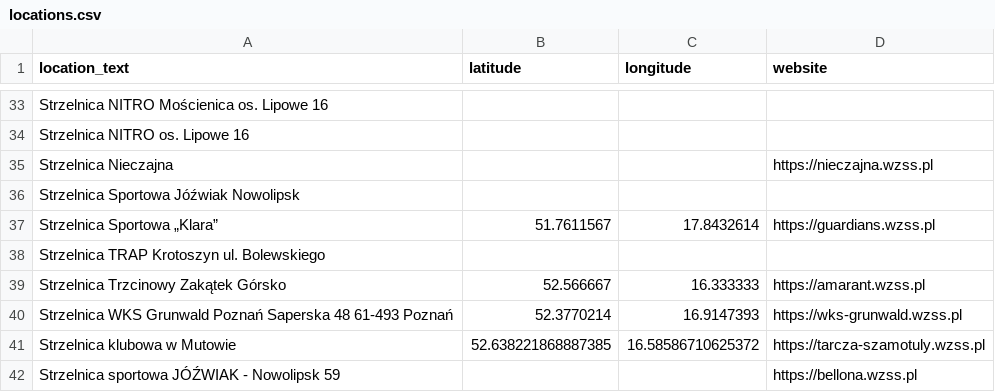
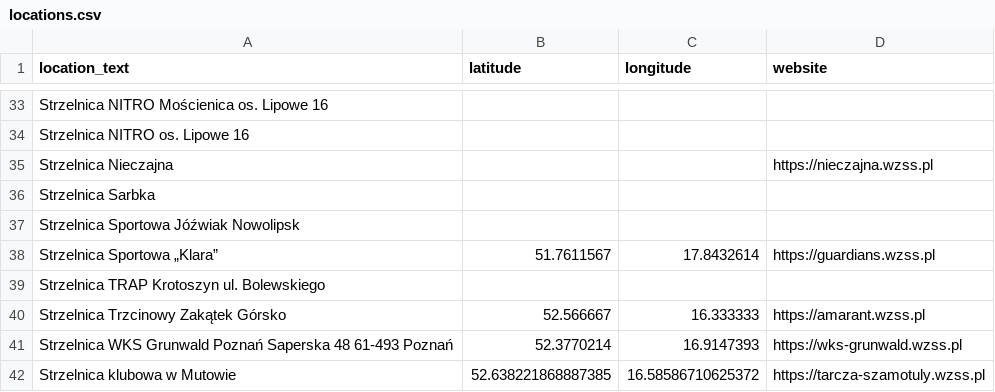
Before and after one commit to theundefined/mapa-zawodow-wzss, a CSV file: locations.csv, drawn as a sheet; only a part is shown, gaps mark what is left out; the shorter side is filled out with more unchanged rows.

```diff
--- a/locations.csv
+++ b/locations.csv
@@ -35,2 +35,3 @@ Strzelnica NITRO os. Lipowe 16,,,
 Strzelnica Nieczajna,,,https://nieczajna.wzss.pl
+Strzelnica Sarbka,,,
 Strzelnica Sportowa Jóźwiak Nowolipsk,,,
```
Also changed, not shown: 29 other files.
